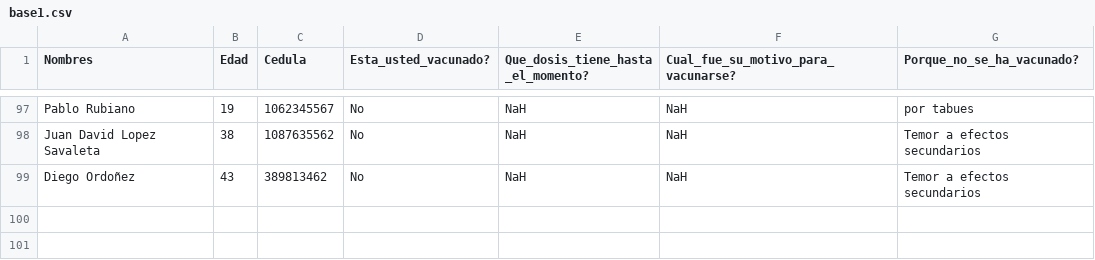
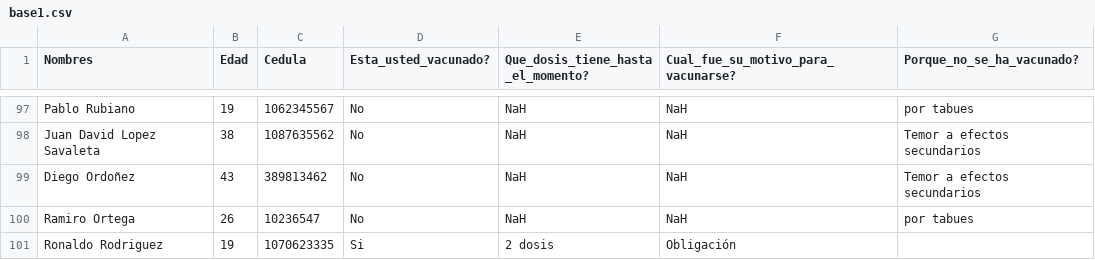
Before and after one commit to HenryMauricio130/base_covid, a CSV file: base1.csv, drawn as a sheet; only a part is shown, gaps mark what is left out; the diff names each change by its address in the sheet, - before the commit and + after, or states it on an @@ line.

Commit message:
Update base1.csv

```diff
--- a/base1.csv
+++ b/base1.csv
+row 100: Ramiro Ortega | 26 | 10236547 | No | NaH | NaH | por tabues
+row 101: Ronaldo Rodriguez | 19 | 1070623335 | Si | 2 dosis | Obligación
```
